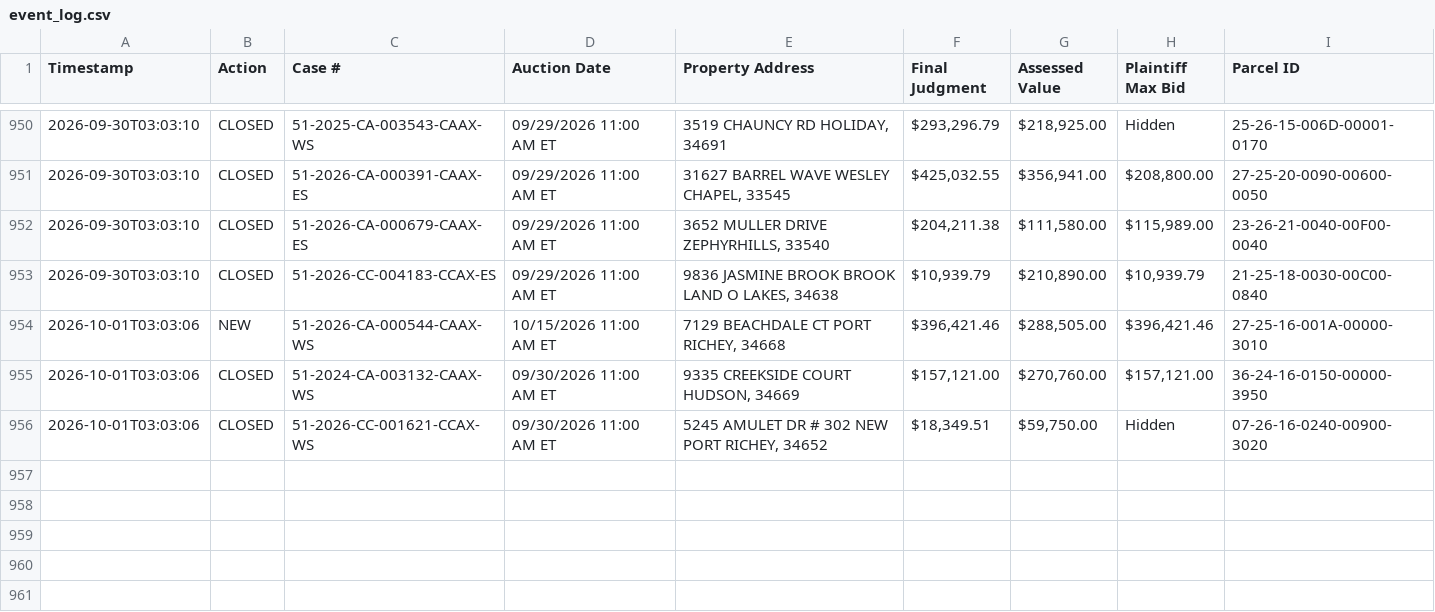
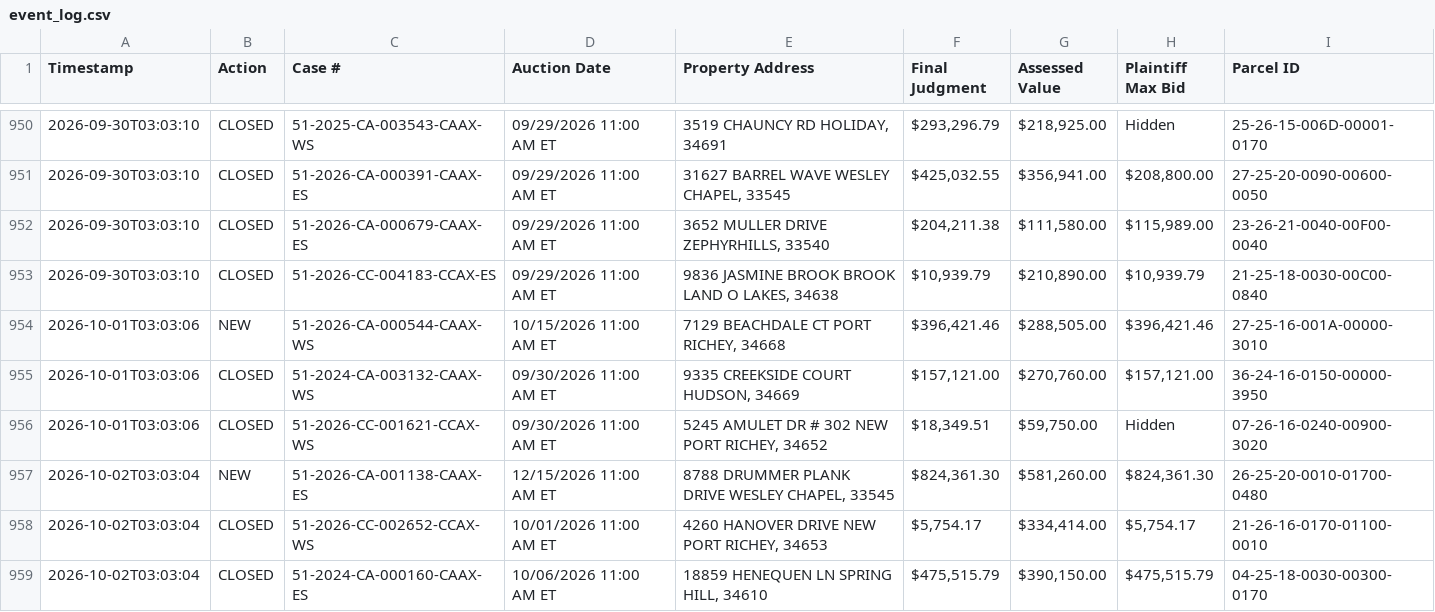
Before and after one commit to figlesias7/realforeclose-pasco, a CSV file: data/event_log.csv, drawn as a sheet; only a part is shown, gaps mark what is left out; the diff names each change by its address in the sheet, - before the commit and + after, or states it on an @@ line.

```diff
--- a/data/event_log.csv
+++ b/data/event_log.csv
+row 957: 2026-10-02T03:03:04 | NEW | 51-2026-CA-001138-CAAX-ES | 12/15/2026 11:00 AM ET | 8788 DRUMMER PLANK DRIVE WESLEY CHAPEL, 33545 | $824,361.30 | $581,260.00 | $824,361.30 | 26-25-20-0010-01700-0480
+row 958: 2026-10-02T03:03:04 | CLOSED | 51-2026-CC-002652-CCAX-WS | 10/01/2026 11:00 AM ET | 4260 HANOVER DRIVE NEW PORT RICHEY, 34653 | $5,754.17 | $334,414.00 | $5,754.17 | 21-26-16-0170-01100-0010
+row 959: 2026-10-02T03:03:04 | CLOSED | 51-2024-CA-000160-CAAX-ES | 10/06/2026 11:00 AM ET | 18859 HENEQUEN LN SPRING HILL, 34610 | $475,515.79 | $390,150.00 | $475,515.79 | 04-25-18-0030-00300-0170
```
Also changed, not shown: data/all_seen.csv, 3 other files.
